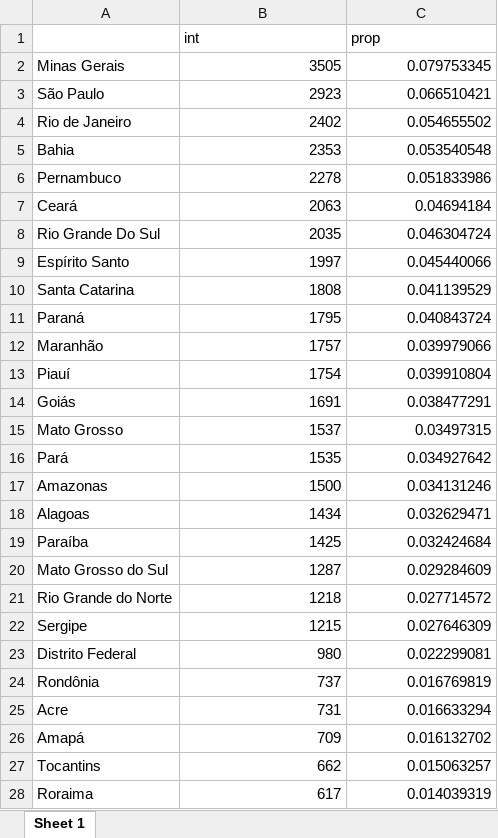
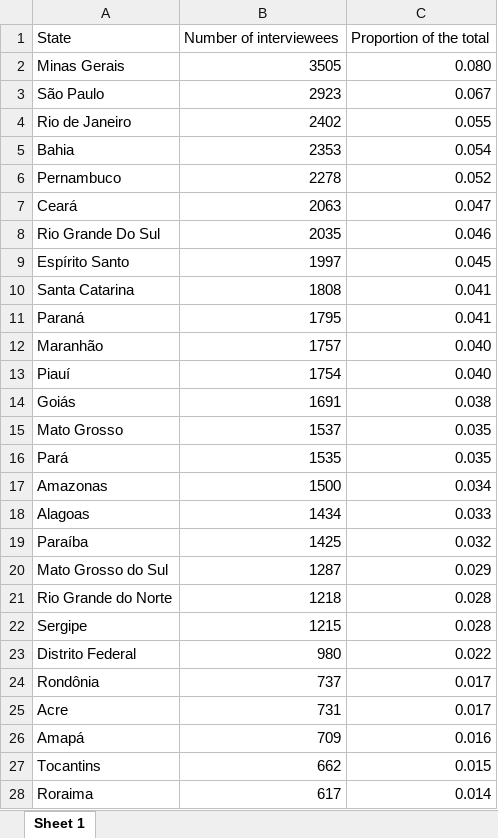
Before and after one commit to Sinbiose-Reefs/food_security, an Excel workbook: output/state_interviewees.xlsx, sheet Sheet 1, drawn as a sheet; only a part is shown; values as stored, in another font and other column widths than the file's, no borders; removed rows and columns are numbered as before the commit, all else as after; the diff covers the shown part only; the diff names each change by its address in the sheet, - before the commit and + after, or states it on an @@ line.

```diff
--- a/output/state_interviewees.xlsx (sheet Sheet 1)
+++ b/output/state_interviewees.xlsx (sheet Sheet 1)
-row 1:  | int | prop
+row 1: State | Number of interviewees | Proportion of the total
-C2: 0.079753345
+C2: 0.080
-C3: 0.066510421
+C3: 0.067
-C4: 0.054655502
+C4: 0.055
-C5: 0.053540548
+C5: 0.054
-C6: 0.051833986
+C6: 0.052
-C7: 0.04694184
+C7: 0.047
-C8: 0.046304724
+C8: 0.046
-C9: 0.045440066
+C9: 0.045
-C10: 0.041139529
+C10: 0.041
-C11: 0.040843724
+C11: 0.041
-C12: 0.039979066
+C12: 0.040
-C13: 0.039910804
+C13: 0.040
-C14: 0.038477291
+C14: 0.038
-C15: 0.03497315
+C15: 0.035
-C16: 0.034927642
+C16: 0.035
-C17: 0.034131246
+C17: 0.034
-C18: 0.032629471
+C18: 0.033
-C19: 0.032424684
+C19: 0.032
-C20: 0.029284609
+C20: 0.029
-C21: 0.027714572
+C21: 0.028
-C22: 0.027646309
+C22: 0.028
-C23: 0.022299081
+C23: 0.022
-C24: 0.016769819
+C24: 0.017
-C25: 0.016633294
+C25: 0.017
-C26: 0.016132702
+C26: 0.016
-C27: 0.015063257
+C27: 0.015
-C28: 0.014039319
+C28: 0.014
```
Also changed, not shown: 1 edited cell elsewhere in this sheet, output/tab_names_catch.xlsx, 7 other files.
